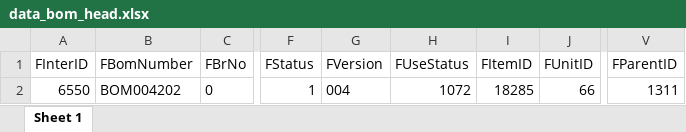
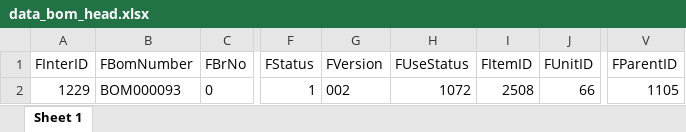
Before and after one commit to takewiki/vm_autoSync, an Excel workbook: data_bom_head.xlsx, sheet Sheet 1, drawn as a sheet; only a part is shown, gaps mark what is left out; values as stored, in another font and other column widths than the file's, no borders; the diff names each change by its address in the sheet, - before the commit and + after, or states it on an @@ line.

```diff
--- a/data_bom_head.xlsx (sheet Sheet 1)
+++ b/data_bom_head.xlsx (sheet Sheet 1)
-A2 (FInterID): 6550
+A2 (FInterID): 1229
-B2 (FBomNumber): BOM004202
+B2 (FBomNumber): BOM000093
-G2 (FVersion): 004
+G2 (FVersion): 002
-I2 (FItemID): 18285
+I2 (FItemID): 2508
-V2 (FParentID): 1311
+V2 (FParentID): 1105
```
Also changed, not shown: data_bom.xlsx, 2 other files.
